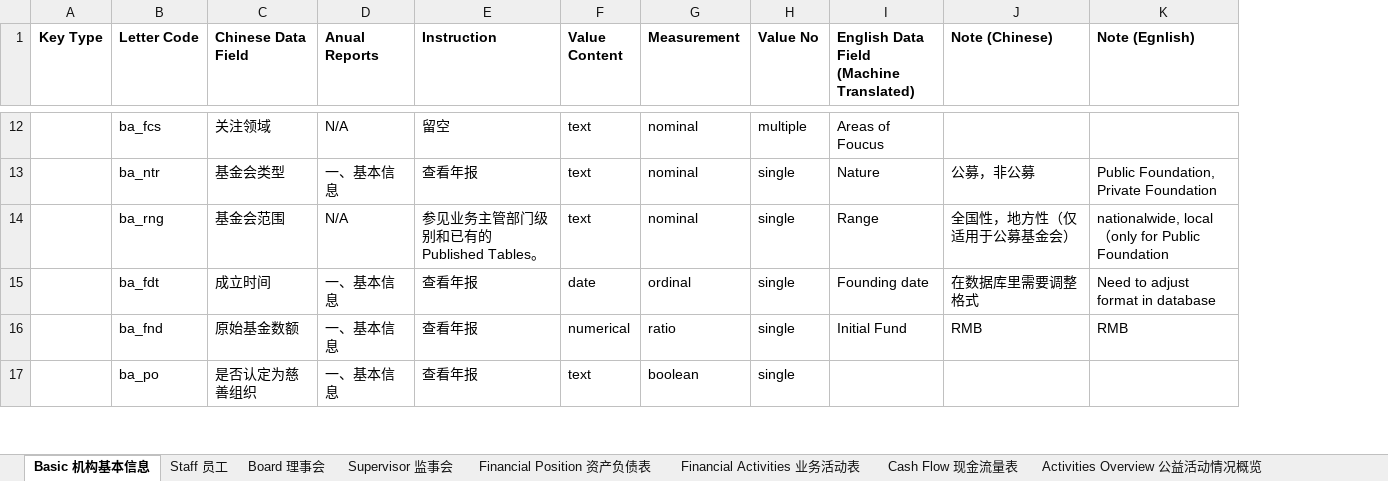
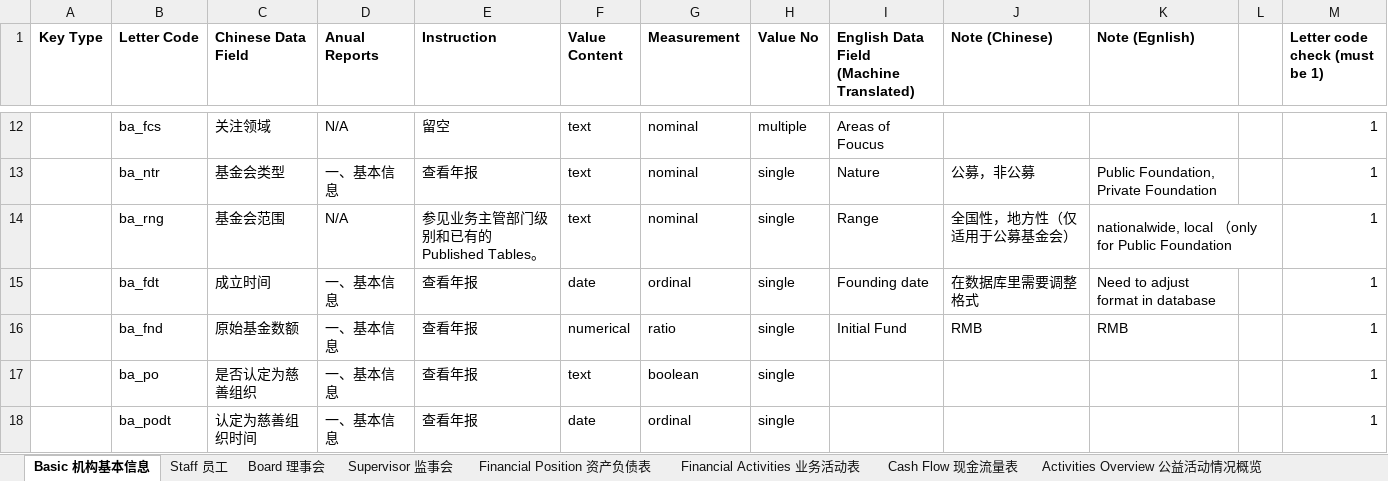
Before and after one commit to ma-ji/RICF, an Excel workbook: RICF Codebook.xlsx, sheet Basic 机构基本信息, drawn as a sheet; only a part is shown, gaps mark what is left out; values as stored, in another font and other column widths than the file's, no borders; charts and pictures not drawn; the diff covers the shown part only; the diff names each change by its address in the sheet, - before the commit and + after, or states it on an @@ line.

Commit message:
update codebook

```diff
--- a/RICF Codebook.xlsx (sheet Basic 机构基本信息)
+++ b/RICF Codebook.xlsx (sheet Basic 机构基本信息)
+column L, empty
+column M (Letter code check (must be 1)), rows 12-17: all 1
+K14:L14 merged
+row 18:  | ba_podt | 认定为慈善组织时间 | 一、基本信息 | 查看年报 | date | ordinal | single |  |  |  |  | 1
```
Also changed, not shown: 5 added rows and merged cells elsewhere in this sheet, charts or pictures.
